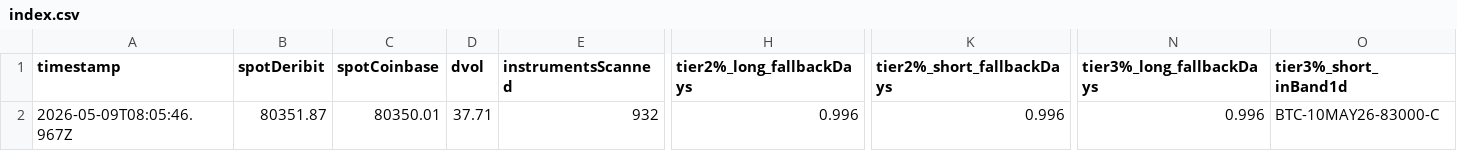
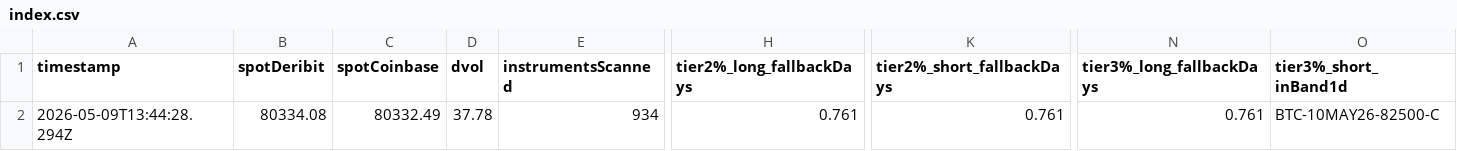
Before and after one commit to atticusNew/Foxify_Collar, a CSV file: artifacts/chain-samples/index.csv, drawn as a sheet; only a part is shown, gaps mark what is left out; the diff covers the shown part only; the diff names each change by its address in the sheet, - before the commit and + after, or states it on an @@ line.

```diff
--- a/artifacts/chain-samples/index.csv
+++ b/artifacts/chain-samples/index.csv
-A2 (timestamp): 2026-05-09T08:05:46.967Z
+A2 (timestamp): 2026-05-09T13:44:28.294Z
-B2 (spotDeribit): 80351.87
+B2 (spotDeribit): 80334.08
-C2 (spotCoinbase): 80350.01
+C2 (spotCoinbase): 80332.49
-D2 (dvol): 37.71
+D2 (dvol): 37.78
-E2 (instrumentsScanned): 932
+E2 (instrumentsScanned): 934
-H2 (tier2%_long_fallbackDays): 0.996
+H2 (tier2%_long_fallbackDays): 0.761
-K2 (tier2%_short_fallbackDays): 0.996
+K2 (tier2%_short_fallbackDays): 0.761
-N2 (tier3%_long_fallbackDays): 0.996
+N2 (tier3%_long_fallbackDays): 0.761
-O2 (tier3%_short_inBand1d): BTC-10MAY26-83000-C
+O2 (tier3%_short_inBand1d): BTC-10MAY26-82500-C
```
Also changed, not shown: 6 edited cells elsewhere in this file, 1 other file.
